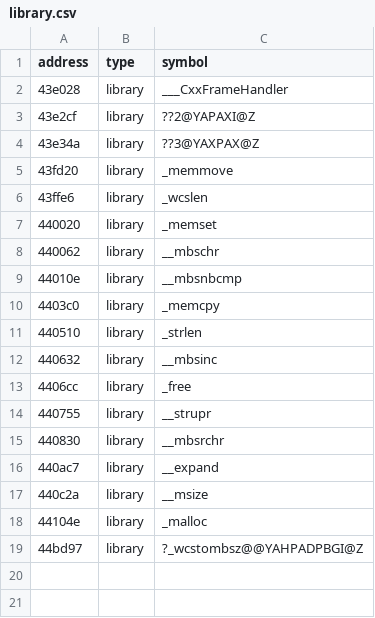
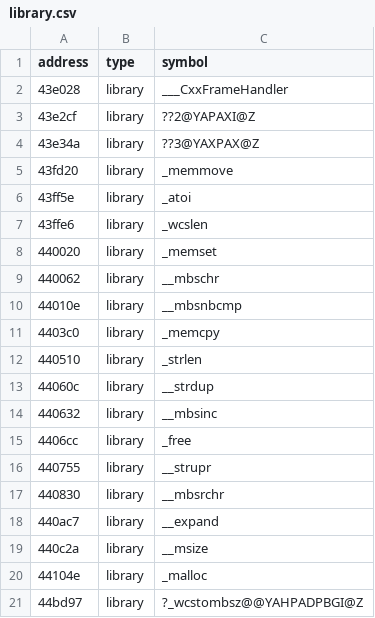
Before and after one commit to disinvite/hover, a CSV file: metadata/library.csv, drawn as a sheet.

```diff
--- a/metadata/library.csv
+++ b/metadata/library.csv
@@ -5,2 +5,3 @@ address,type,symbol
 43fd20,library,_memmove
+43ff5e,library,_atoi
 43ffe6,library,_wcslen
@@ -11,2 +12,3 @@ address,type,symbol
 440510,library,_strlen
+44060c,library,__strdup
 440632,library,__mbsinc
```
Also changed, not shown: metadata/mfc-private.csv, 3 other files.
